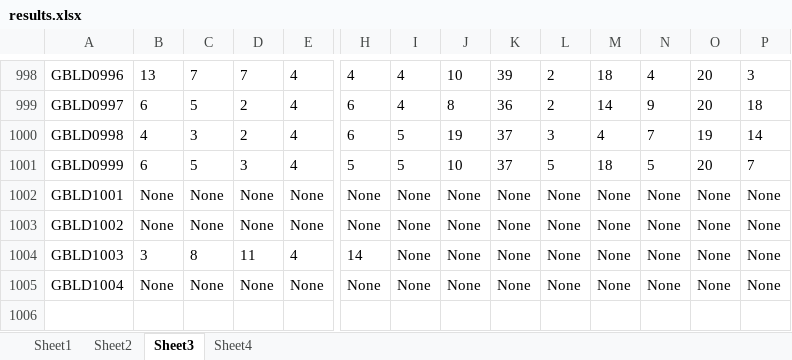
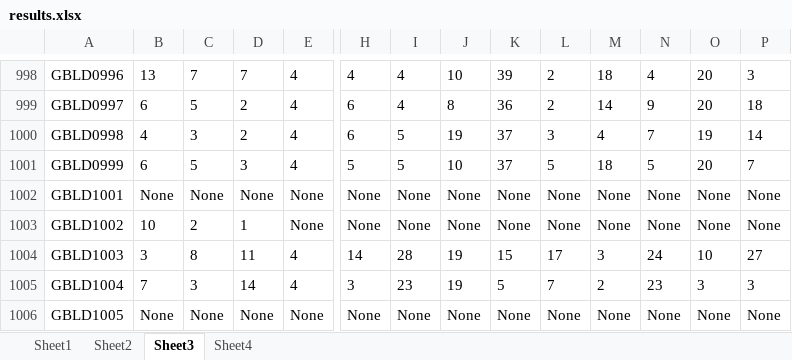
Before and after one commit to korsing/GT_Server, an Excel workbook: results.xlsx, sheet Sheet3, drawn as a sheet; only a part is shown, gaps mark what is left out; values as stored, in another font and other column widths than the file's, no borders; addresses are those after the commit; rows hold the shown columns only; the diff names each change by its address in the sheet, - before the commit and + after, or states it on an @@ line.

```diff
--- a/results.xlsx (sheet Sheet3)
+++ b/results.xlsx (sheet Sheet3)
-B1003: None
+B1003: 10
-C1003: None
+C1003: 2
-D1003: None
+D1003: 1
-I1004: None
+I1004: 28
-J1004: None
+J1004: 19
-K1004: None
+K1004: 15
-L1004: None
+L1004: 17
-M1004: None
+M1004: 3
-N1004: None
+N1004: 24
-O1004: None
+O1004: 10
-P1004: None
+P1004: 27
+row 1005: GBLD1004 | 7 | 3 | 14 | 4 | 3 | 23 | 19 | 5 | 7 | 2 | 23 | 3 | 3
-A1006: GBLD1004
+A1006: GBLD1005
```
Also changed, not shown: sheet Sheet4, sheet Sheet1, sheet Sheet2.
